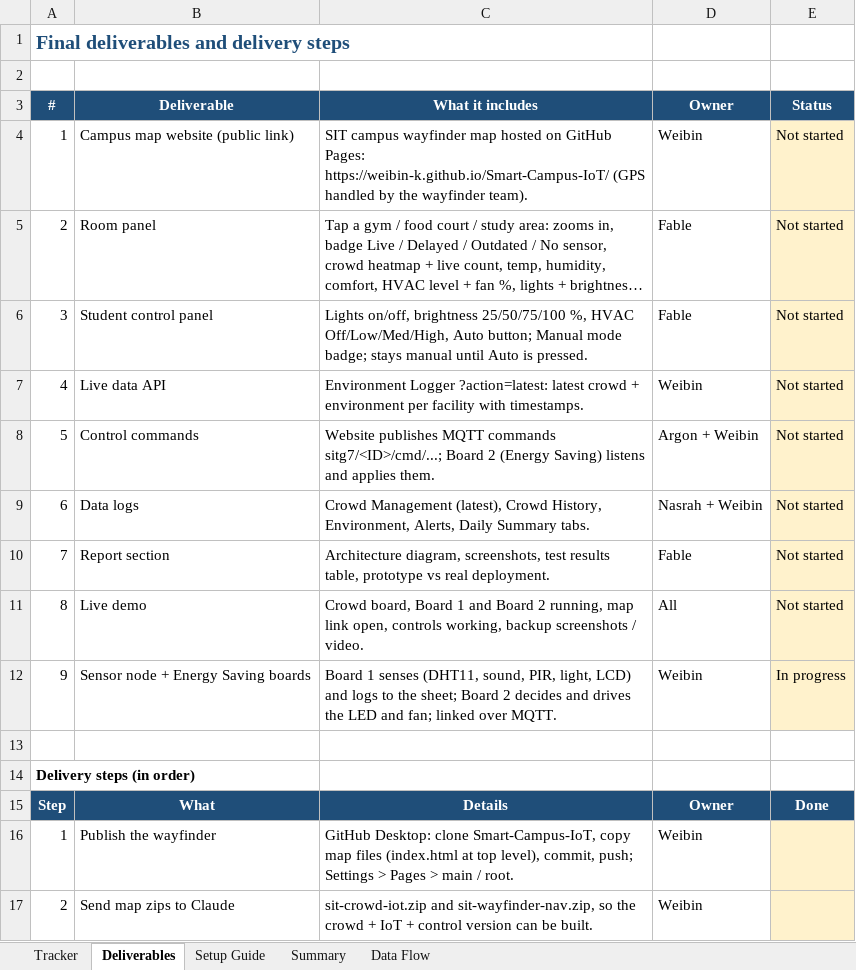
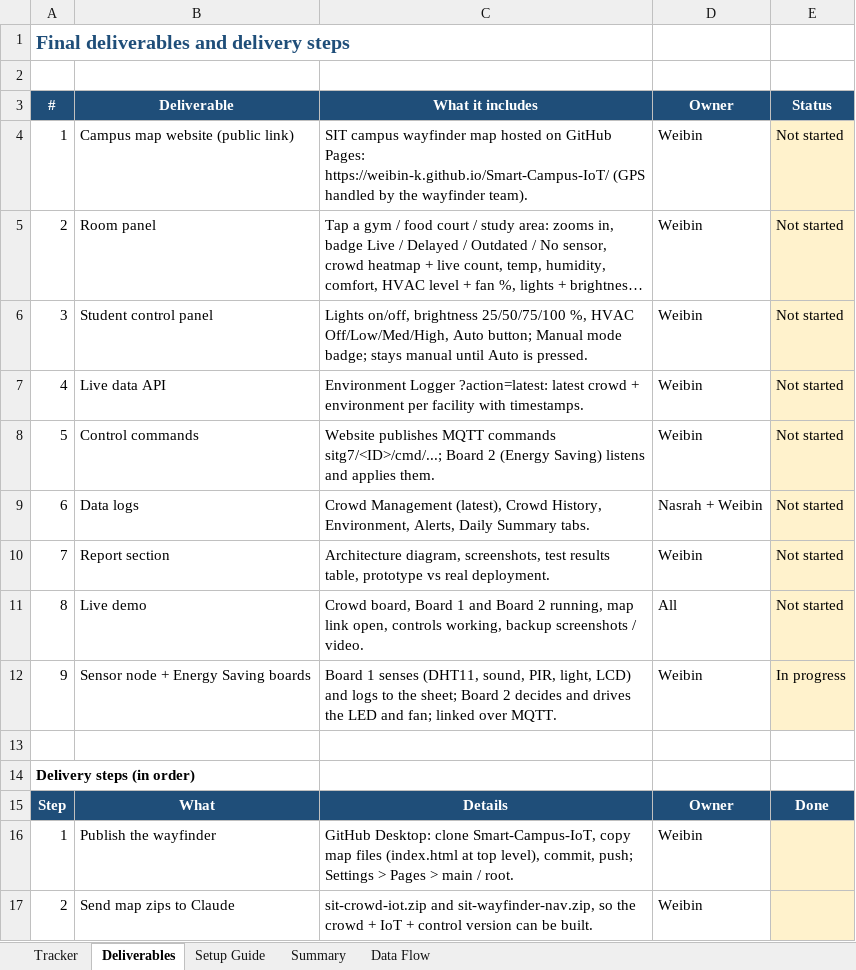
Before and after one commit to Weibin-K/Smart-Campus-IoT, an Excel workbook: docs/Website_Integration_Tracker.xlsx, sheet Deliverables, drawn as a sheet; only a part is shown; long unchanged cells end in …; values as stored, in another font and other column widths than the file's, no borders; the diff names each change by its address in the sheet, - before the commit and + after, or states it on an @@ line.

```diff
--- a/docs/Website_Integration_Tracker.xlsx (sheet Deliverables)
+++ b/docs/Website_Integration_Tracker.xlsx (sheet Deliverables)
-D5:D6 (Owner): Fable
+D5:D6 (Owner): Weibin
-D8 (Owner): Argon + Weibin
+D8 (Owner): Weibin
-D10 (Owner): Fable
+D10 (Owner): Weibin
```
Also changed, not shown: sheet Setup Guide, sheet Tracker, sheet Summary, sheet Data Flow, 9 other files.
